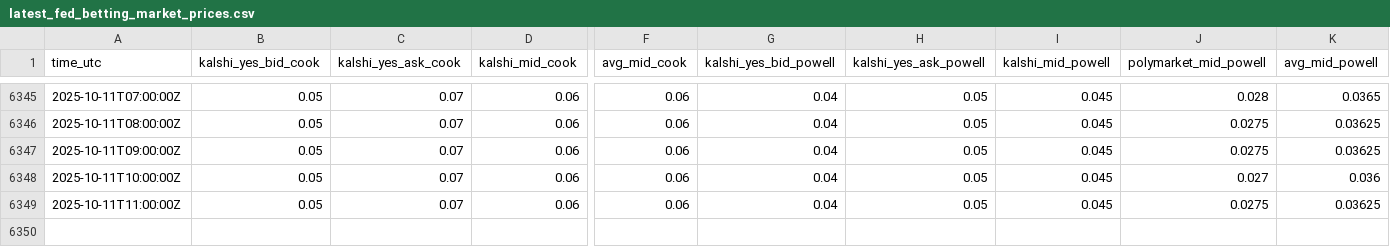
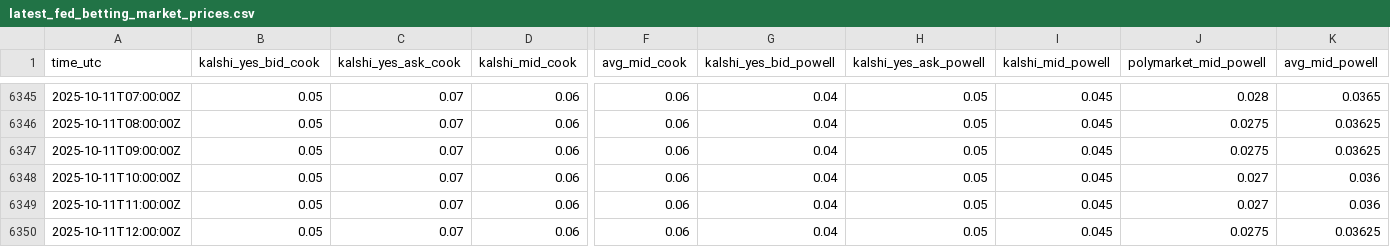
Before and after one commit to TheEconomist/fed_betting_markets, a CSV file: latest_fed_betting_market_prices.csv, drawn as a sheet; only a part is shown, gaps mark what is left out; rows hold the shown columns only; the diff names each change by its address in the sheet, - before the commit and + after, or states it on an @@ line.

```diff
--- a/latest_fed_betting_market_prices.csv
+++ b/latest_fed_betting_market_prices.csv
-J6349 (polymarket_mid_powell): 0.0275
+J6349 (polymarket_mid_powell): 0.027
-K6349 (avg_mid_powell): 0.03625
+K6349 (avg_mid_powell): 0.036
+row 6350: 2025-10-11T12:00:00Z | 0.05 | 0.07 | 0.06 | 0.06 | 0.04 | 0.05 | 0.045 | 0.0275 | 0.03625
```
Also changed, not shown: 2 other files.
